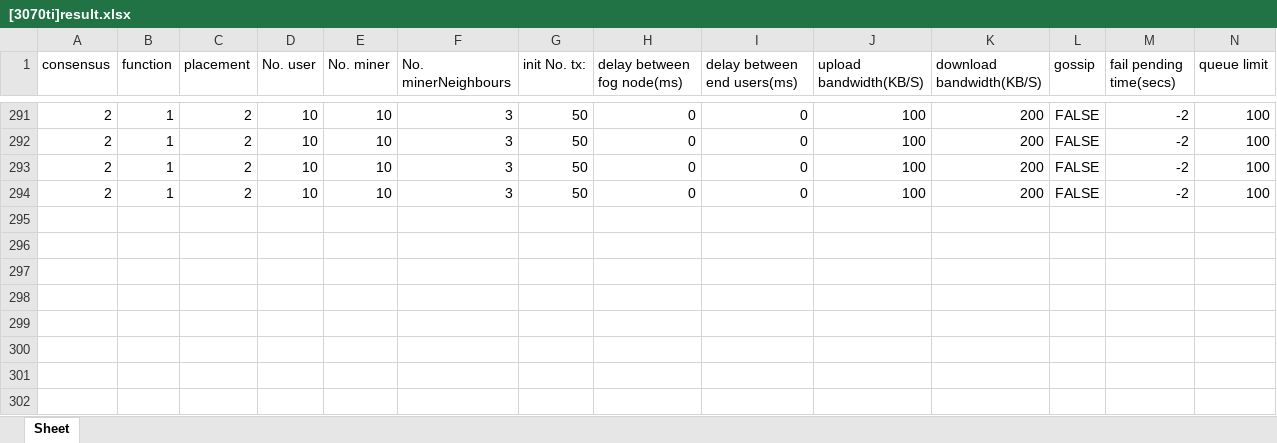
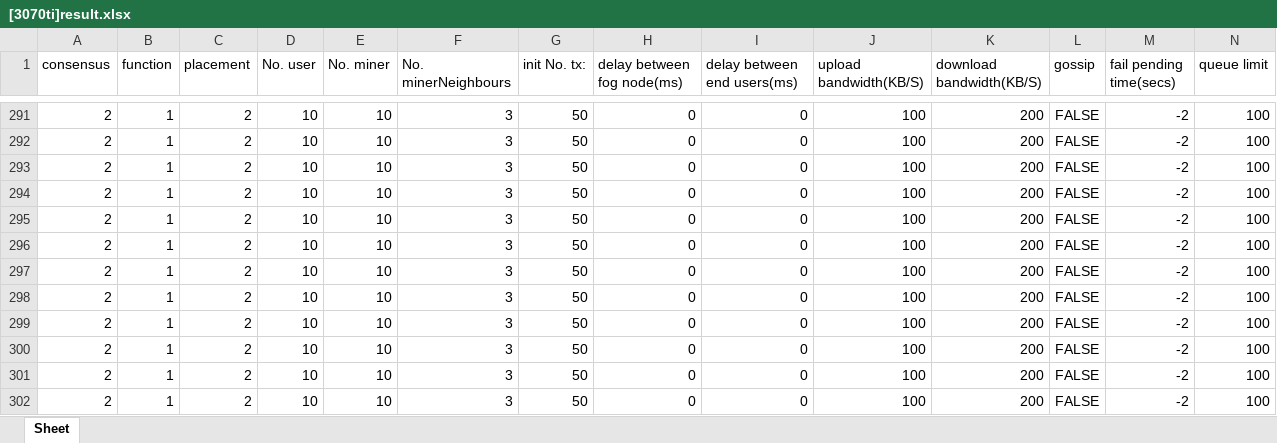
Before and after one commit to 0xGhost/FobSim, an Excel workbook: [3070ti]result.xlsx, sheet Sheet, drawn as a sheet; only a part is shown, gaps mark what is left out; values as stored, in another font and other column widths than the file's, no borders; rows hold the shown columns only; the diff names each change by its address in the sheet, - before the commit and + after, or states it on an @@ line.

```diff
--- a/[3070ti]result.xlsx (sheet Sheet)
+++ b/[3070ti]result.xlsx (sheet Sheet)
+row 295: 2 | 1 | 2 | 10 | 10 | 3 | 50 | 0 | 0 | 100 | 200 | FALSE | -2 | 100
+row 296: 2 | 1 | 2 | 10 | 10 | 3 | 50 | 0 | 0 | 100 | 200 | FALSE | -2 | 100
+row 297: 2 | 1 | 2 | 10 | 10 | 3 | 50 | 0 | 0 | 100 | 200 | FALSE | -2 | 100
+row 298: 2 | 1 | 2 | 10 | 10 | 3 | 50 | 0 | 0 | 100 | 200 | FALSE | -2 | 100
+row 299: 2 | 1 | 2 | 10 | 10 | 3 | 50 | 0 | 0 | 100 | 200 | FALSE | -2 | 100
+row 300: 2 | 1 | 2 | 10 | 10 | 3 | 50 | 0 | 0 | 100 | 200 | FALSE | -2 | 100
+row 301: 2 | 1 | 2 | 10 | 10 | 3 | 50 | 0 | 0 | 100 | 200 | FALSE | -2 | 100
+row 302: 2 | 1 | 2 | 10 | 10 | 3 | 50 | 0 | 0 | 100 | 200 | FALSE | -2 | 100
```
Also changed, not shown: 4 other files.
